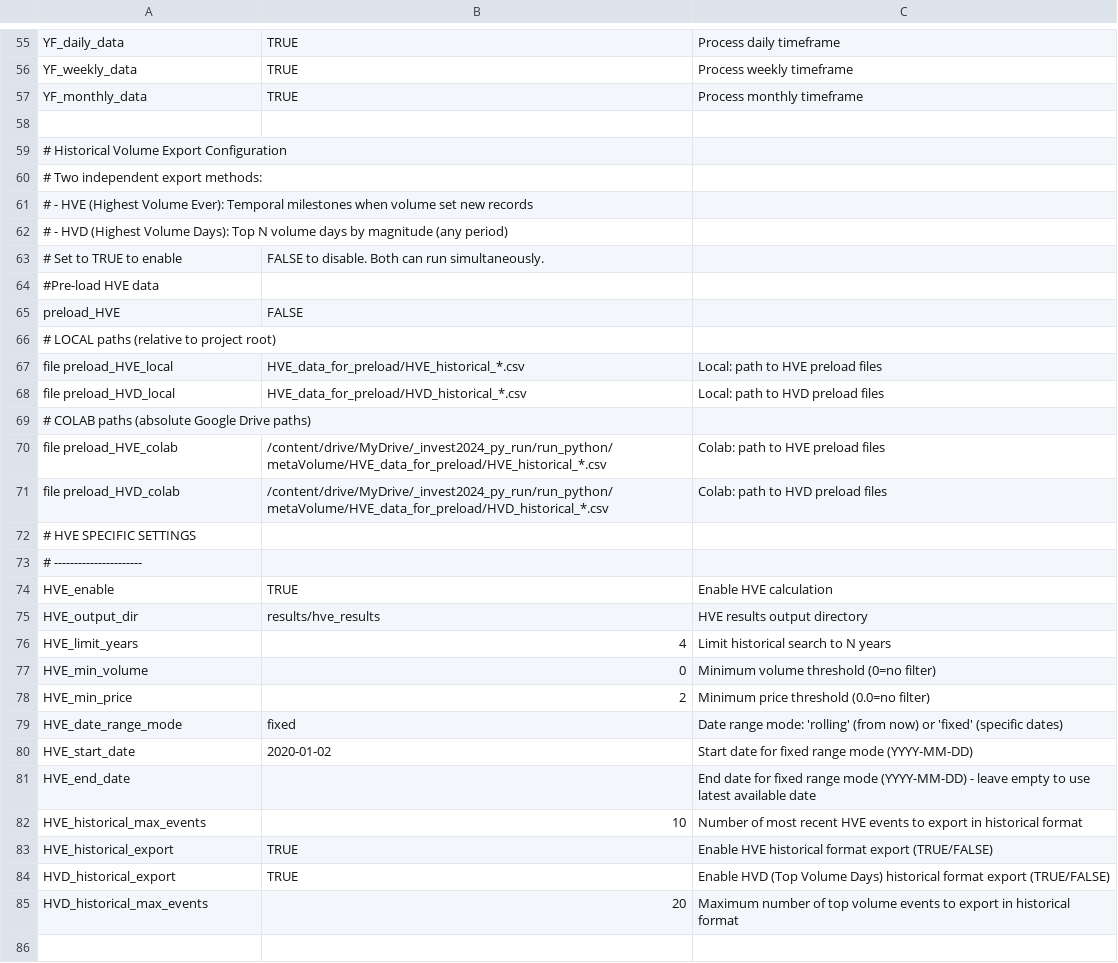
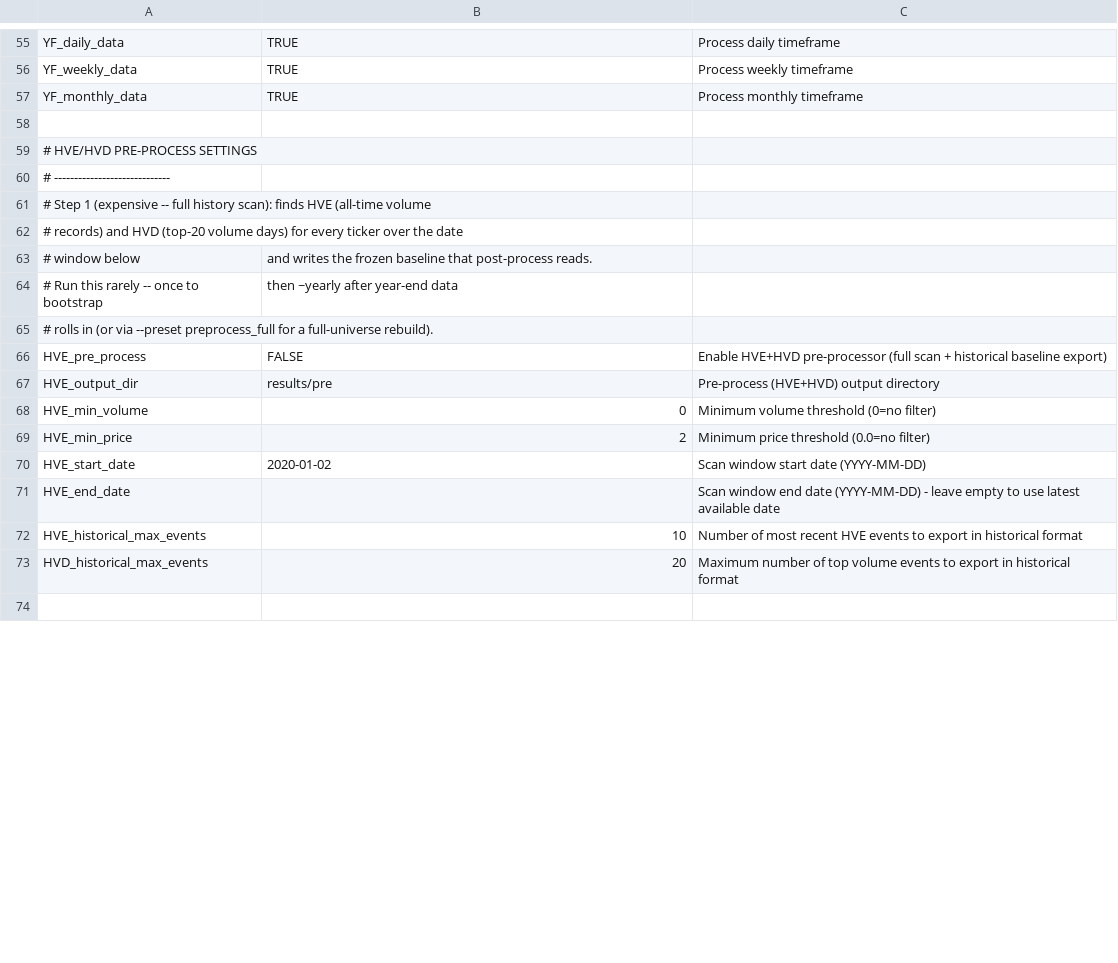
Before and after one commit to simsisim/metaVolume, a CSV file: user_input/user_data.csv, drawn as a sheet; only a part is shown, gaps mark what is left out; the diff covers the shown part only.

```diff
--- a/user_input/user_data.csv
+++ b/user_input/user_data.csv
@@ -58,28 +58,16 @@ YF_monthly_data,TRUE,Process monthly timeframe
 ,,
-# Historical Volume Export Configuration,,
-# Two independent export methods:,,
-# - HVE (Highest Volume Ever): Temporal milestones when volume set new records,,
-# - HVD (Highest Volume Days): Top N volume days by magnitude (any period),,
-# Set to TRUE to enable, FALSE to disable. Both can run simultaneously.,
-#Pre-load HVE data,,
-preload_HVE,FALSE,
-# LOCAL paths (relative to project root),,
-file preload_HVE_local,HVE_data_for_preload/HVE_historical_*.csv,Local: path to HVE preload files
-file preload_HVD_local,HVE_data_for_preload/HVD_historical_*.csv,Local: path to HVD preload files
-# COLAB paths (absolute Google Drive paths),,
-file preload_HVE_colab,/content/drive/MyDrive/_invest2024_py_run/run_python/metaVolume/HVE_data_for_preload/HVE_historical_*.csv,Colab: path to HVE preload files
-file preload_HVD_colab,/content/drive/MyDrive/_invest2024_py_run/run_python/metaVolume/HVE_data_for_preload/HVD_historical_*.csv,Colab: path to HVD preload files
-# HVE SPECIFIC SETTINGS,,
-# ----------------------,,
-HVE_enable,TRUE,Enable HVE calculation
-HVE_output_dir,results/hve_results,HVE results output directory
-HVE_limit_years,4,Limit historical search to N years
+# HVE/HVD PRE-PROCESS SETTINGS,,
+# -----------------------------,,
+# Step 1 (expensive -- full history scan): finds HVE (all-time volume,,
+# records) and HVD (top-20 volume days) for every ticker over the date,,
+# window below, and writes the frozen baseline that post-process reads.,
+# Run this rarely -- once to bootstrap, then ~yearly after year-end data,
+# rolls in (or via --preset preprocess_full for a full-universe rebuild).,,
+HVE_pre_process,FALSE,Enable HVE+HVD pre-processor (full scan + historical baseline export)
+HVE_output_dir,results/pre,Pre-process (HVE+HVD) output directory
 HVE_min_volume,0,Minimum volume threshold (0=no filter)
 HVE_min_price,2,Minimum price threshold (0.0=no filter)
-HVE_date_range_mode,fixed,Date range mode: 'rolling' (from now) or 'fixed' (specific dates)
-HVE_start_date,2020-01-02,Start date for fixed range mode (YYYY-MM-DD)
-HVE_end_date,,End date for fixed range mode (YYYY-MM-DD) - leave empty to use latest available date
+HVE_start_date,2020-01-02,Scan window start date (YYYY-MM-DD)
+HVE_end_date,,Scan window end date (YYYY-MM-DD) - leave empty to use latest available date
 HVE_historical_max_events,10,Number of most recent HVE events to export in historical format
-HVE_historical_export,TRUE,Enable HVE historical format export (TRUE/FALSE)
-HVD_historical_export,TRUE,Enable HVD (Top Volume Days) historical format export (TRUE/FALSE)
 HVD_historical_max_events,20,Maximum number of top volume events to export in historical format
```
Also changed, not shown: 6 added rows, 3 removed rows and 7 edited cells elsewhere in this file, 22 other files.
